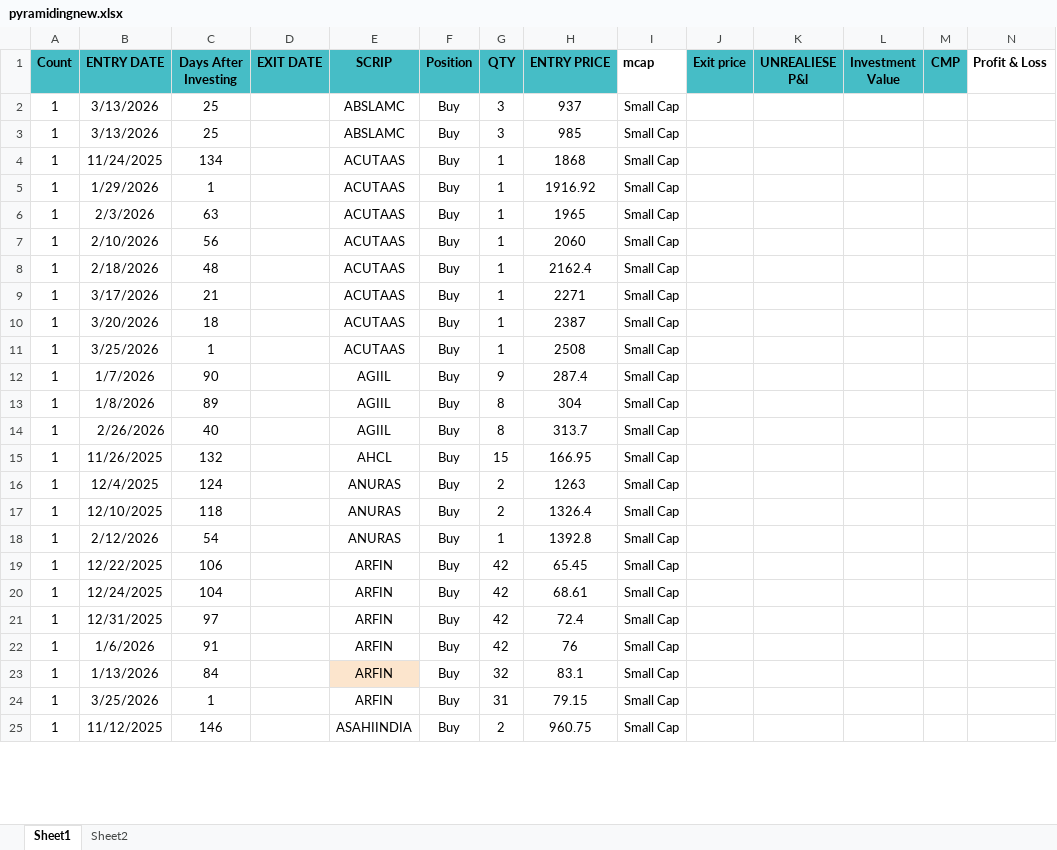
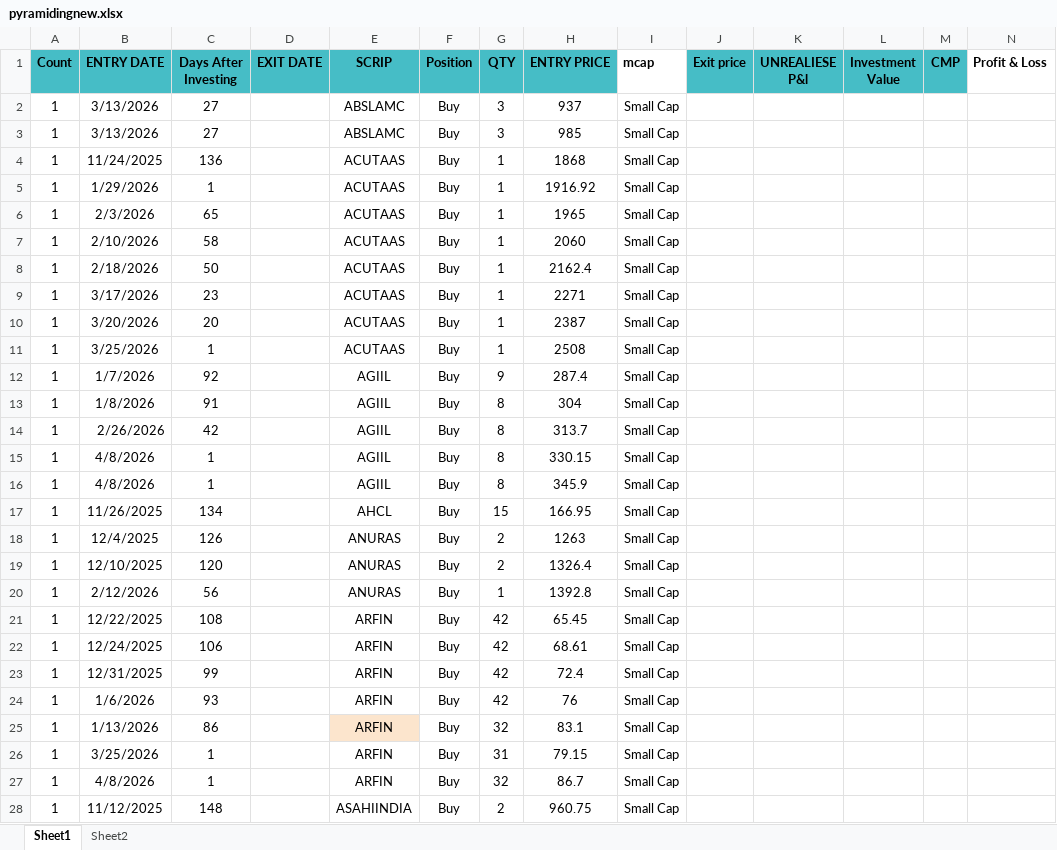
Before and after one commit to pops1711/pyramiding, an Excel workbook: pyramidingnew.xlsx, sheet Sheet1, drawn as a sheet; only a part is shown; values as stored, in another font and other column widths than the file's, no borders; addresses are those after the commit; rows hold the shown columns only; the diff covers the shown part only; the diff names each change by its address in the sheet, - before the commit and + after, or states it on an @@ line.

Commit message:
Add files via upload

```diff
--- a/pyramidingnew.xlsx (sheet Sheet1)
+++ b/pyramidingnew.xlsx (sheet Sheet1)
-C2:C3 (Days After Investing): 25
+C2:C3 (Days After Investing): 27
-C4 (Days After Investing): 134
+C4 (Days After Investing): 136
-C6 (Days After Investing): 63
+C6 (Days After Investing): 65
-C7 (Days After Investing): 56
+C7 (Days After Investing): 58
-C8 (Days After Investing): 48
+C8 (Days After Investing): 50
-C9 (Days After Investing): 21
+C9 (Days After Investing): 23
-C10 (Days After Investing): 18
+C10 (Days After Investing): 20
-C12 (Days After Investing): 90
+C12 (Days After Investing): 92
-C13 (Days After Investing): 89
+C13 (Days After Investing): 91
-C14 (Days After Investing): 40
+C14 (Days After Investing): 42
+row 15: 1 | 4/8/2026 | 1 |  | AGIIL | Buy | 8 | 330.15 | Small Cap
+row 16: 1 | 4/8/2026 | 1 |  | AGIIL | Buy | 8 | 345.9 | Small Cap
-C17 (Days After Investing): 132
+C17 (Days After Investing): 134
-C18 (Days After Investing): 124
+C18 (Days After Investing): 126
-C19 (Days After Investing): 118
+C19 (Days After Investing): 120
-C20 (Days After Investing): 54
+C20 (Days After Investing): 56
-C21 (Days After Investing): 106
+C21 (Days After Investing): 108
-C22 (Days After Investing): 104
+C22 (Days After Investing): 106
-C23 (Days After Investing): 97
+C23 (Days After Investing): 99
-C24 (Days After Investing): 91
+C24 (Days After Investing): 93
-C25 (Days After Investing): 84
+C25 (Days After Investing): 86
+row 27: 1 | 4/8/2026 | 1 |  | ARFIN | Buy | 32 | 86.7 | Small Cap
-C28 (Days After Investing): 146
+C28 (Days After Investing): 148
```
Also changed, not shown: 19 added rows, 270 edited cells and cell formats elsewhere in this sheet.
